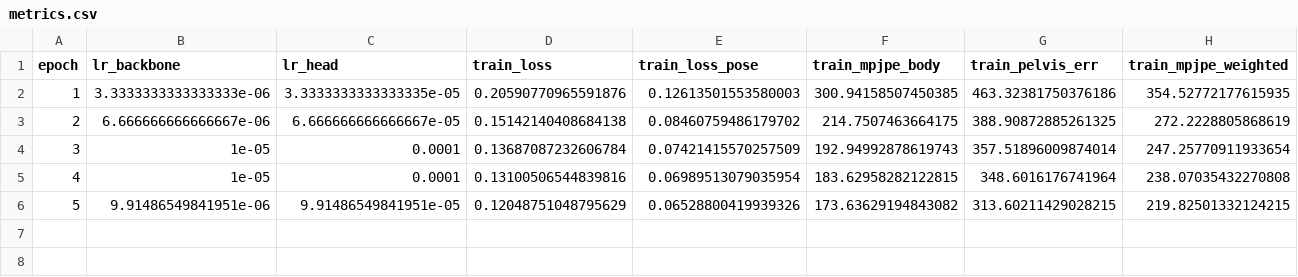
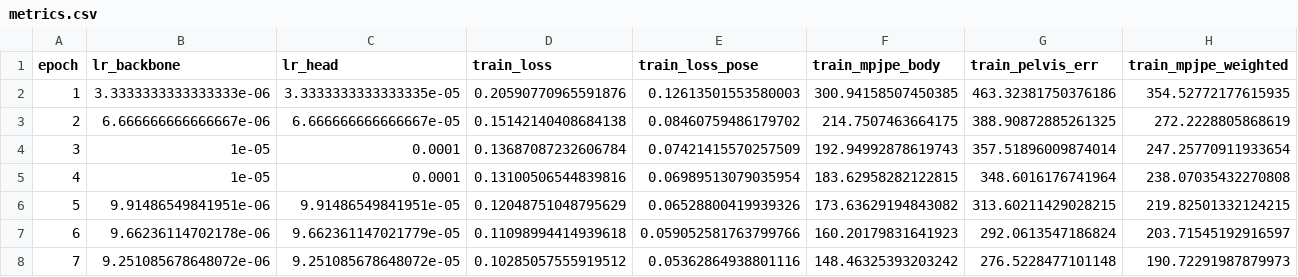
Before and after one commit to yanghangAI/autosapiens, a CSV file: runs/idea006/design001/metrics.csv, drawn as a sheet; only a part is shown; rows hold the shown columns only; the diff names each change by its address in the sheet, - before the commit and + after, or states it on an @@ line.

```diff
--- a/runs/idea006/design001/metrics.csv
+++ b/runs/idea006/design001/metrics.csv
+row 7: 6 | 9.66236114702178e-06 | 9.662361147021779e-05 | 0.11098994414939618 | 0.059052581763799766 | 160.20179831641923 | 292.0613547186824 | 203.71545192916597
+row 8: 7 | 9.251085678648072e-06 | 9.251085678648072e-05 | 0.10285057555919512 | 0.05362864938801116 | 148.46325393203242 | 276.5228477101148 | 190.72291987879973
```
Also changed, not shown: results.csv, runs/idea006/design_overview.csv, 35 other files.
